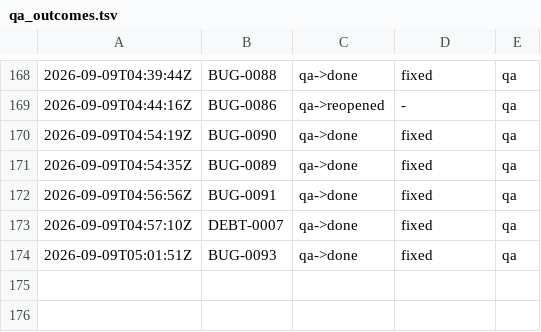
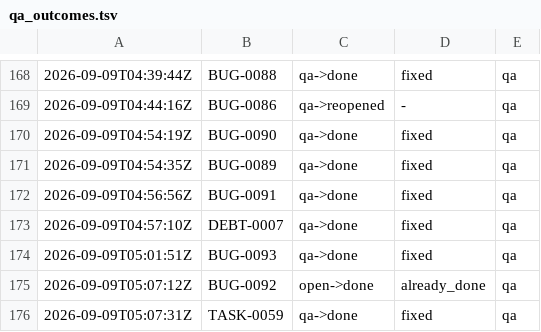
Before and after one commit to kblabsths/KPop-Social-Admin, a TSV file: agenticflow/tracker/qa_outcomes.tsv, drawn as a sheet; only a part is shown, gaps mark what is left out; the diff names each change by its address in the sheet, - before the commit and + after, or states it on an @@ line.

Commit message:
tracker: TASK-0059, BUG-0092 done

```diff
--- a/agenticflow/tracker/qa_outcomes.tsv
+++ b/agenticflow/tracker/qa_outcomes.tsv
+row 175: 2026-09-09T05:07:12Z | BUG-0092 | open->done | already_done | qa
+row 176: 2026-09-09T05:07:31Z | TASK-0059 | qa->done | fixed | qa
```
Also changed, not shown: 8 other files.
